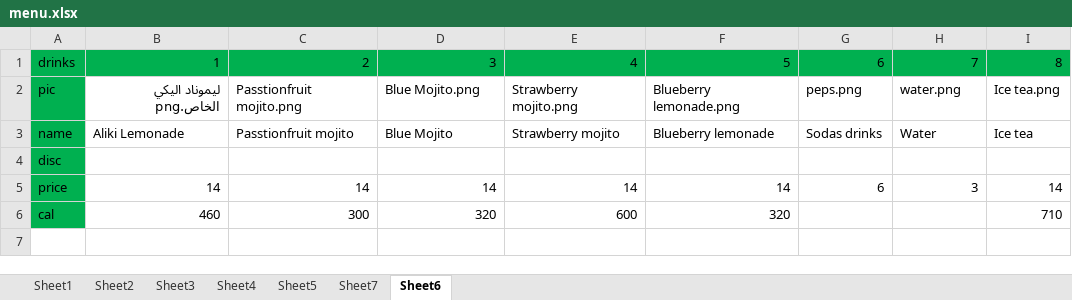
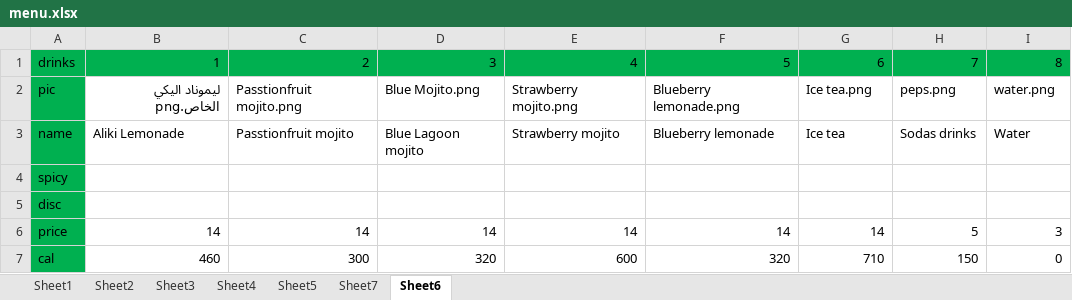
Before and after one commit to mohmadTamer/aliki-menu, an Excel workbook: menu.xlsx, sheet Sheet6, drawn as a sheet; values as stored, in another font and other column widths than the file's, no borders; addresses are those after the commit; the diff names each change by its address in the sheet, - before the commit and + after, or states it on an @@ line.

```diff
--- a/menu.xlsx (sheet Sheet6)
+++ b/menu.xlsx (sheet Sheet6)
-G2: peps.png
+G2: Ice tea.png
-H2: water.png
+H2: peps.png
-I2: Ice tea.png
+I2: water.png
-D3: Blue Mojito
+D3: Blue Lagoon mojito
-G3: Sodas drinks
+G3: Ice tea
-H3: Water
+H3: Sodas drinks
-I3: Ice tea
+I3: Water
+row 4: spicy
-G6: 6
+G6: 14
-H6: 3
+H6: 5
-I6: 14
+I6: 3
-G7: (empty)
+G7: 710
-H7: (empty)
+H7: 150
-I7: 710
+I7: 0
```
Also changed, not shown: sheet Sheet1, sheet Sheet2, sheet Sheet5, sheet Sheet3, sheet Sheet7, sheet Sheet4, menuAR.xlsx, 9 other files.
